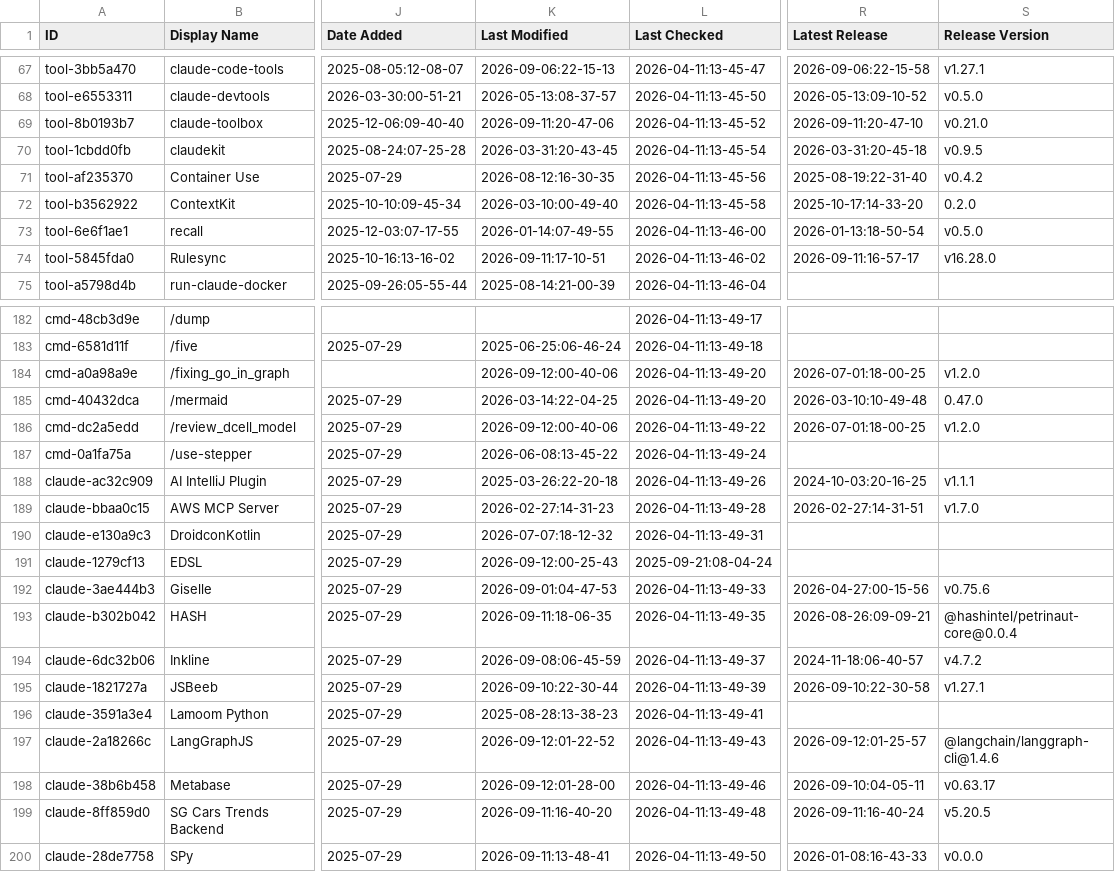
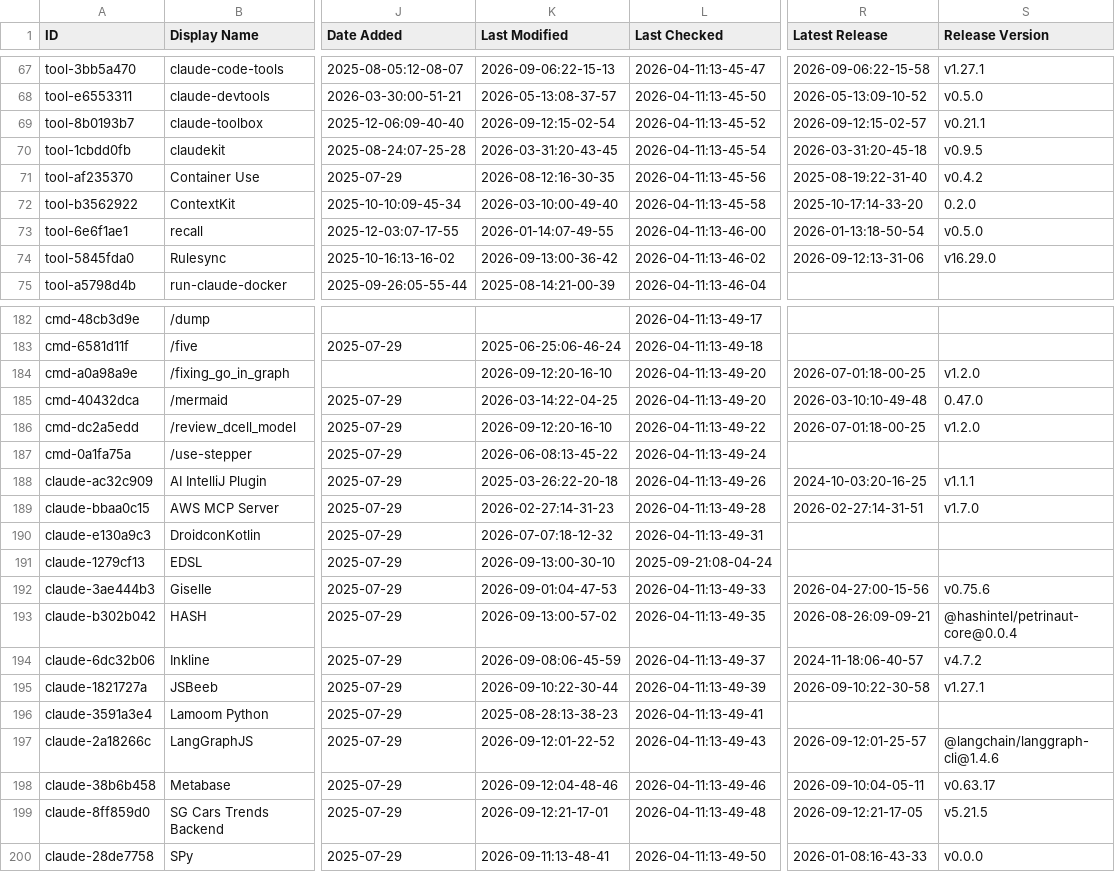
Before and after one commit to g2goose/awesome-claude-code, a CSV file: THE_RESOURCES_TABLE.csv, drawn as a sheet; only a part is shown, gaps mark what is left out; the diff covers the shown part only; the diff names each change by its address in the sheet, - before the commit and + after, or states it on an @@ line.

```diff
--- a/THE_RESOURCES_TABLE.csv
+++ b/THE_RESOURCES_TABLE.csv
-K69 (Last Modified): 2026-09-11:20-47-06
+K69 (Last Modified): 2026-09-12:15-02-54
-R69 (Latest Release): 2026-09-11:20-47-10
+R69 (Latest Release): 2026-09-12:15-02-57
-S69 (Release Version): v0.21.0
+S69 (Release Version): v0.21.1
-K74 (Last Modified): 2026-09-11:17-10-51
+K74 (Last Modified): 2026-09-13:00-36-42
-R74 (Latest Release): 2026-09-11:16-57-17
+R74 (Latest Release): 2026-09-12:13-31-06
-S74 (Release Version): v16.28.0
+S74 (Release Version): v16.29.0
-K184 (Last Modified): 2026-09-12:00-40-06
+K184 (Last Modified): 2026-09-12:20-16-10
-K186 (Last Modified): 2026-09-12:00-40-06
+K186 (Last Modified): 2026-09-12:20-16-10
-K191 (Last Modified): 2026-09-12:00-25-43
+K191 (Last Modified): 2026-09-13:00-30-10
-K193 (Last Modified): 2026-09-11:18-06-35
+K193 (Last Modified): 2026-09-13:00-57-02
-K198 (Last Modified): 2026-09-12:01-28-00
+K198 (Last Modified): 2026-09-12:04-48-46
-K199 (Last Modified): 2026-09-11:16-40-20
+K199 (Last Modified): 2026-09-12:21-17-01
-R199 (Latest Release): 2026-09-11:16-40-24
+R199 (Latest Release): 2026-09-12:21-17-05
-S199 (Release Version): v5.20.5
+S199 (Release Version): v5.21.5
```
Also changed, not shown: 24 edited cells elsewhere in this file.
